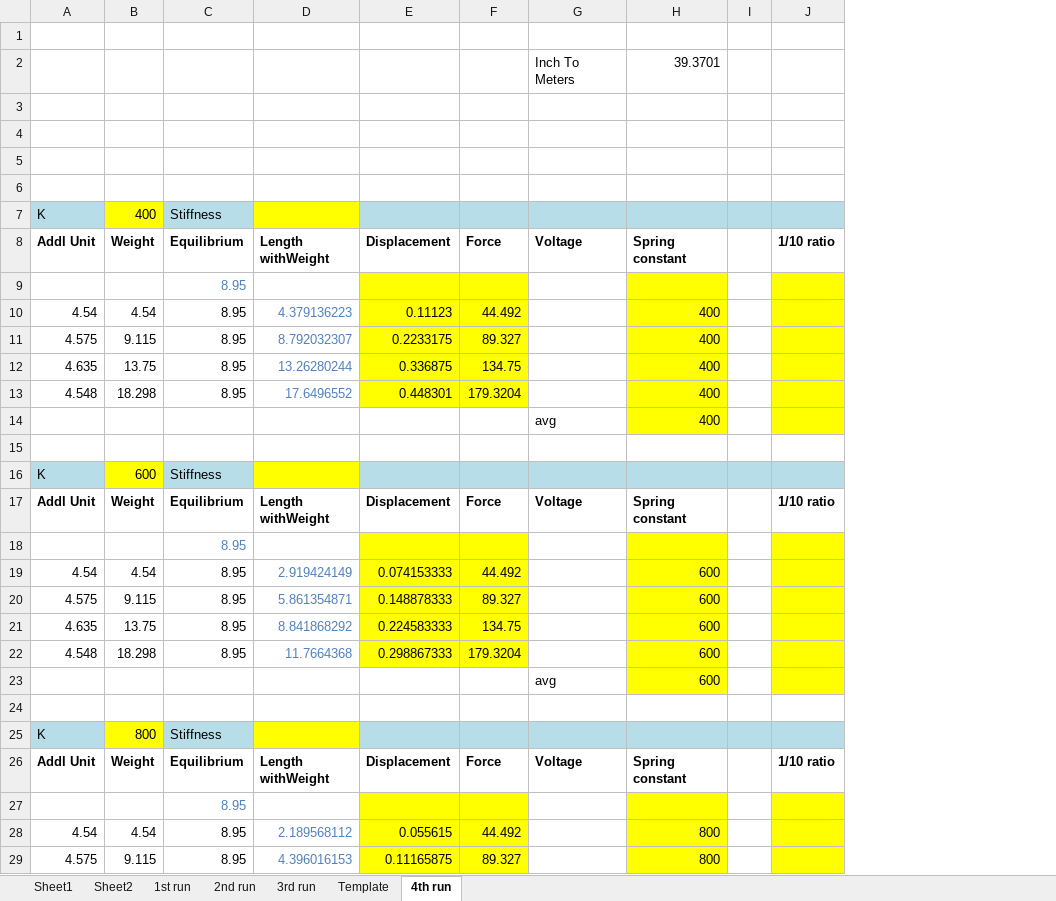
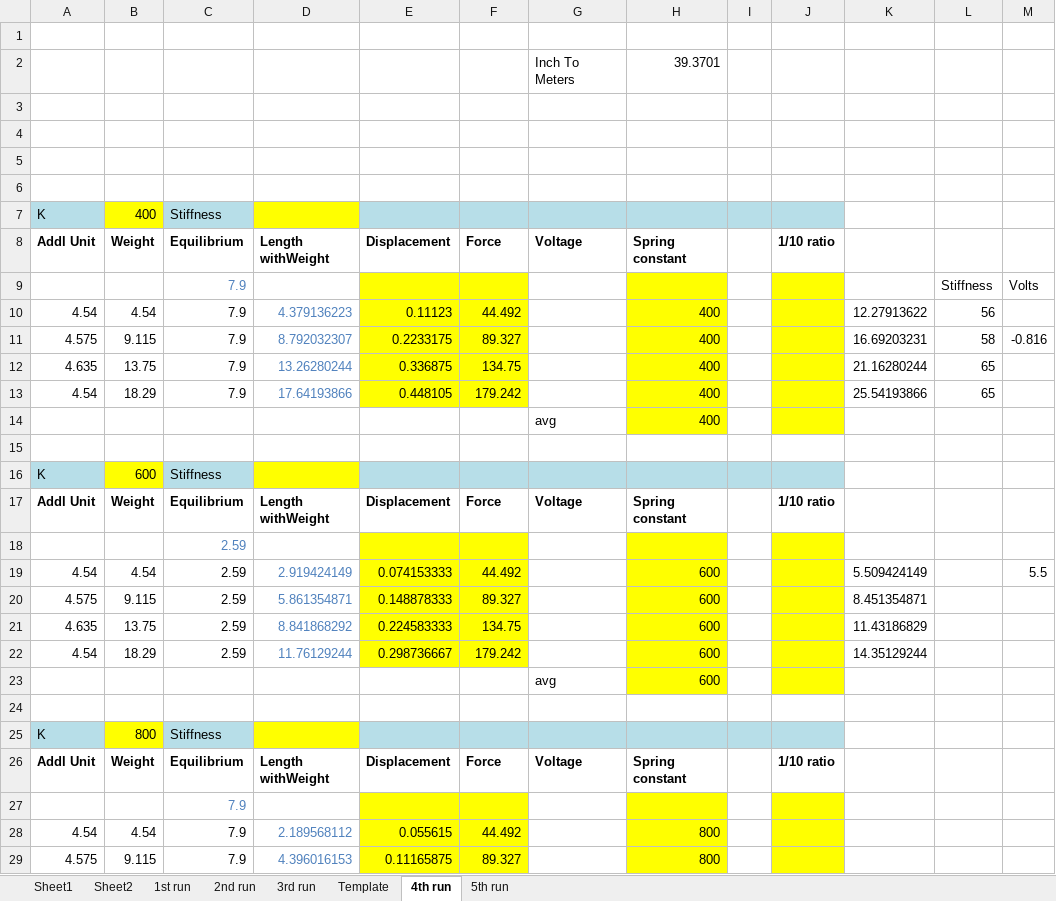
Before and after one commit to marinosb/virtual-spring, an Excel workbook: calibration/voltage-torque calibration.xlsx, sheet 4th run, drawn as a sheet; only a part is shown; values as stored, in another font and other column widths than the file's, no borders; removed rows and columns are numbered as before the commit, all else as after; the diff covers the shown part only; the diff names each change by its address in the sheet, - before the commit and + after, or states it on an @@ line.

```diff
--- a/calibration/voltage-torque calibration.xlsx (sheet 4th run)
+++ b/calibration/voltage-torque calibration.xlsx (sheet 4th run)
+sheet tab: 5th run
+column K, rows 10-12: 12.27913622 | 16.69203231 | 21.16280244; rows 19-21: 5.509424149 | 8.451354871 | 11.43186829
+column L, rows 9-12: Stiffness | 56 | 58 | 65
+column M, rows 9-11: Volts |  | -0.816; row 19: 5.5
-C9:C12: 8.95
+C9:C12: 7.9
-row 13: 4.548 | 18.298 | 8.95 | 17.6496552 | 0.448301 | 179.3204 |  | 400
+row 13: 4.54 | 18.29 | 7.9 | 17.64193866 | 0.448105 | 179.242 |  | 400 |  |  | 25.54193866 | 65
-C18:C21: 8.95
+C18:C21: 2.59
-row 22: 4.548 | 18.298 | 8.95 | 11.7664368 | 0.298867333 | 179.3204 |  | 600
+row 22: 4.54 | 18.29 | 2.59 | 11.76129244 | 0.298736667 | 179.242 |  | 600 |  |  | 14.35129244
-C27:C29: 8.95
+C27:C29: 7.9
```
Also changed, not shown: 1 added row, 1 removed row and 1 edited cell elsewhere in this sheet, charts or pictures.
